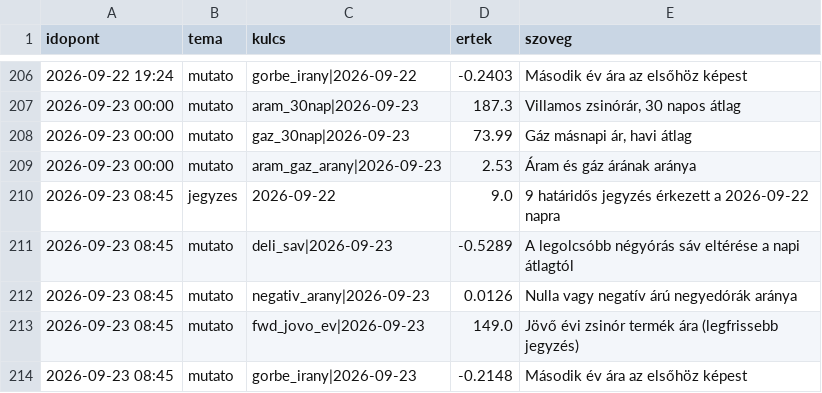
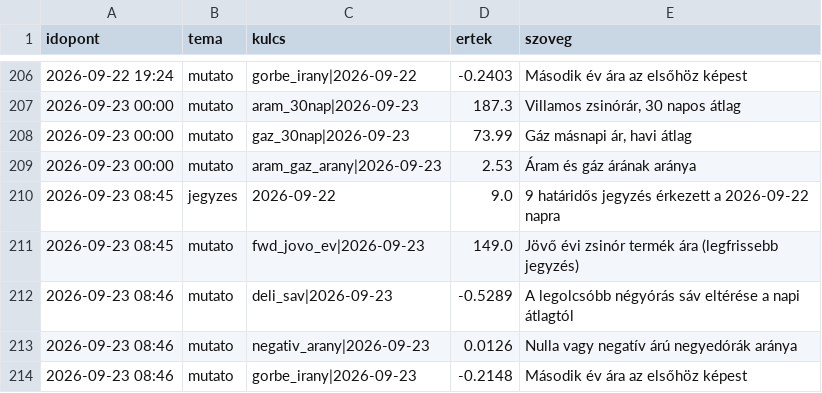
Before and after one commit to lostenergy/energiaar-figyelo, a CSV file: data/megfigyelesek.csv, drawn as a sheet; only a part is shown, gaps mark what is left out.

Commit message:
Adatfrissítés 2026-09-23 08:46

```diff
--- a/data/megfigyelesek.csv
+++ b/data/megfigyelesek.csv
@@ -210,5 +210,5 @@ idopont,tema,kulcs,ertek,szoveg
 2026-09-23 08:45,jegyzes,2026-09-22,9.0,9 határidős jegyzés érkezett a 2026-09-22 napra
-2026-09-23 08:45,mutato,deli_sav|2026-09-23,-0.5289,A legolcsóbb négyórás sáv eltérése a napi átlagtól
-2026-09-23 08:45,mutato,negativ_arany|2026-09-23,0.0126,Nulla vagy negatív árú negyedórák aránya
 2026-09-23 08:45,mutato,fwd_jovo_ev|2026-09-23,149.0,Jövő évi zsinór termék ára (legfrissebb jegyzés)
-2026-09-23 08:45,mutato,gorbe_irany|2026-09-23,-0.2148,Második év ára az elsőhöz képest
+2026-09-23 08:46,mutato,deli_sav|2026-09-23,-0.5289,A legolcsóbb négyórás sáv eltérése a napi átlagtól
+2026-09-23 08:46,mutato,negativ_arany|2026-09-23,0.0126,Nulla vagy negatív árú negyedórák aránya
+2026-09-23 08:46,mutato,gorbe_irany|2026-09-23,-0.2148,Második év ára az elsőhöz képest
```
